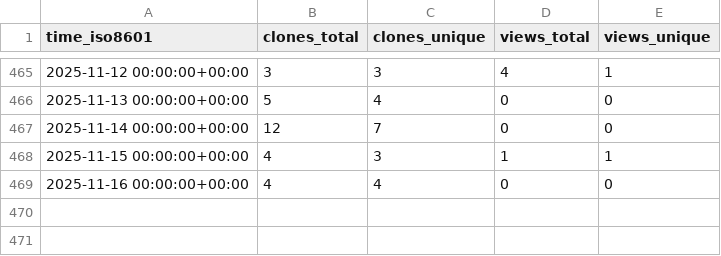
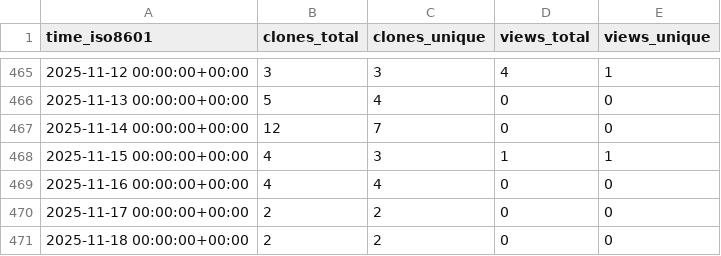
Before and after one commit to antonioscalaunina/ANTI-FASc, a CSV file: antonioscalaunina/ANTI-FASc/ghrs-data/views_clones_aggregate.csv, drawn as a sheet; only a part is shown, gaps mark what is left out; the diff names each change by its address in the sheet, - before the commit and + after, or states it on an @@ line.

```diff
--- a/antonioscalaunina/ANTI-FASc/ghrs-data/views_clones_aggregate.csv
+++ b/antonioscalaunina/ANTI-FASc/ghrs-data/views_clones_aggregate.csv
+row 470: 2025-11-17 00:00:00+00:00 | 2 | 2 | 0 | 0
+row 471: 2025-11-18 00:00:00+00:00 | 2 | 2 | 0 | 0
```
Also changed, not shown: 1 other file.
